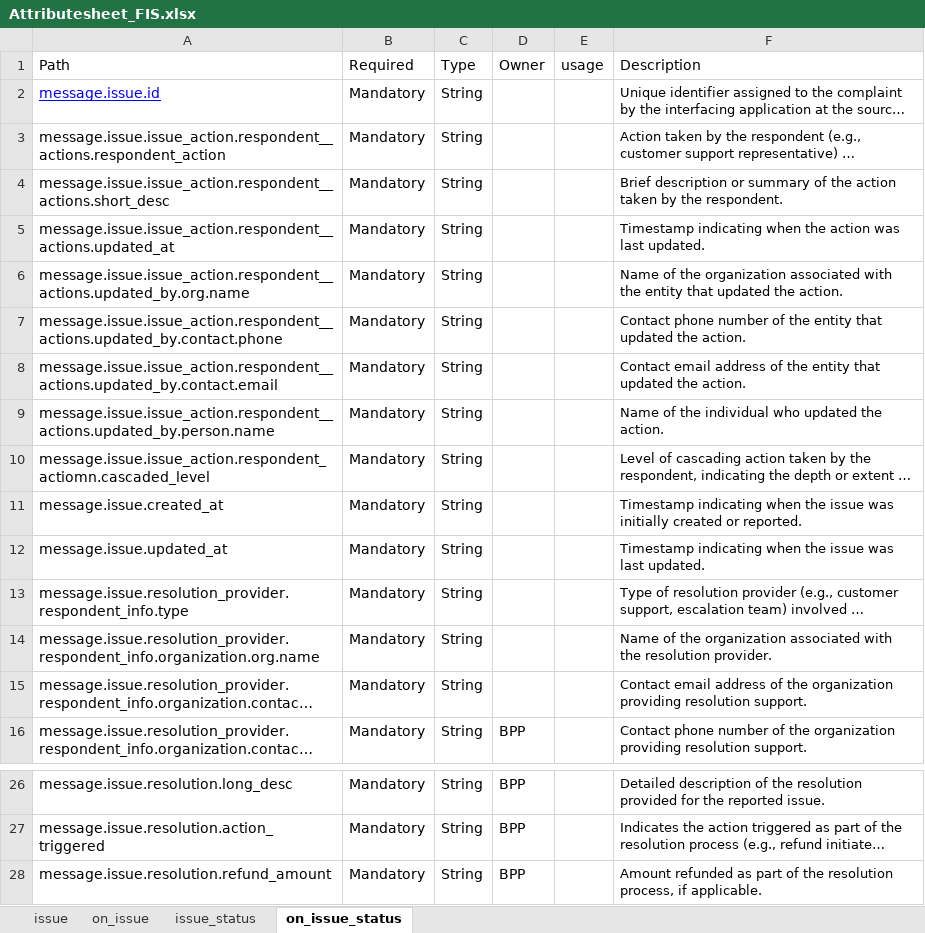
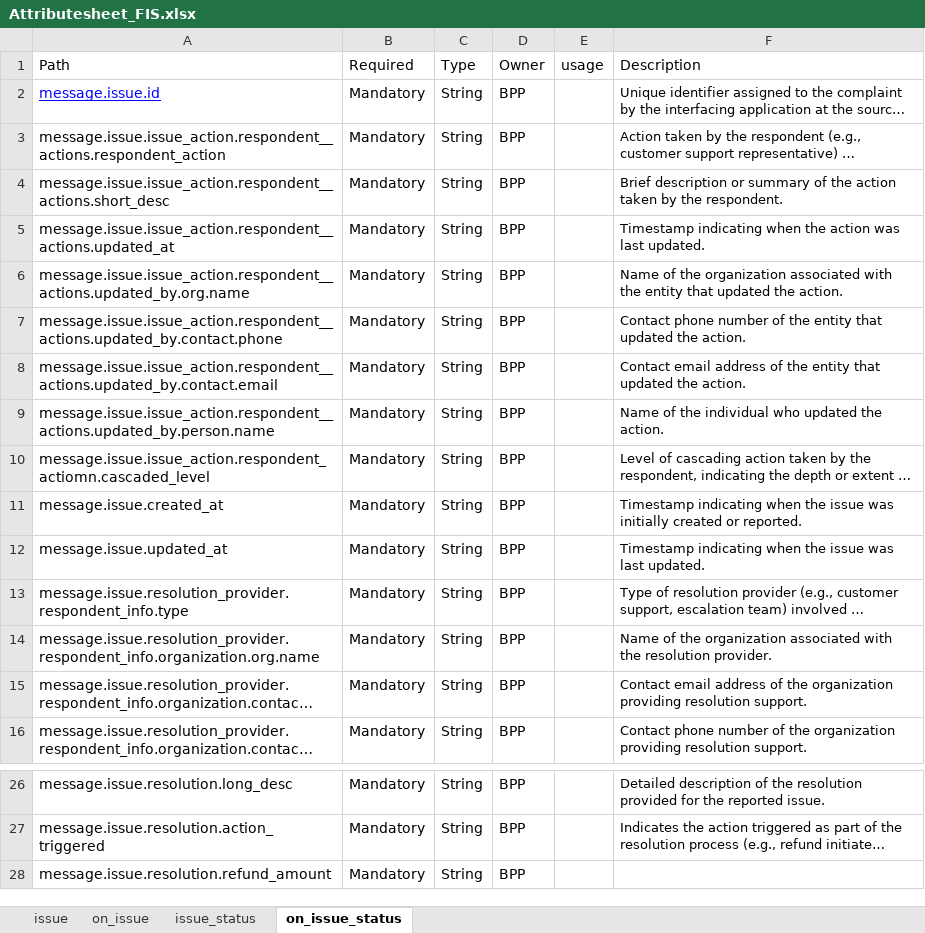
Before and after one commit to sandeepshahi/ONDC-NTS-Specifications, an Excel workbook: Attributesheet_FIS.xlsx, sheet on_issue_status, drawn as a sheet; only a part is shown, gaps mark what is left out; long unchanged cells end in …; values as stored, in another font and other column widths than the file's, no borders; the diff names each change by its address in the sheet, - before the commit and + after, or states it on an @@ line.

Commit message:
attribute optional

```diff
--- a/Attributesheet_FIS.xlsx (sheet on_issue_status)
+++ b/Attributesheet_FIS.xlsx (sheet on_issue_status)
-D2:D15 (Owner): (empty)
+D2:D15 (Owner): BPP
-F28 (Description): Amount refunded as part of the resolution process, if applicable.
+F28 (Description): (empty)
```
Also changed, not shown: sheet issue, 4 other files.
